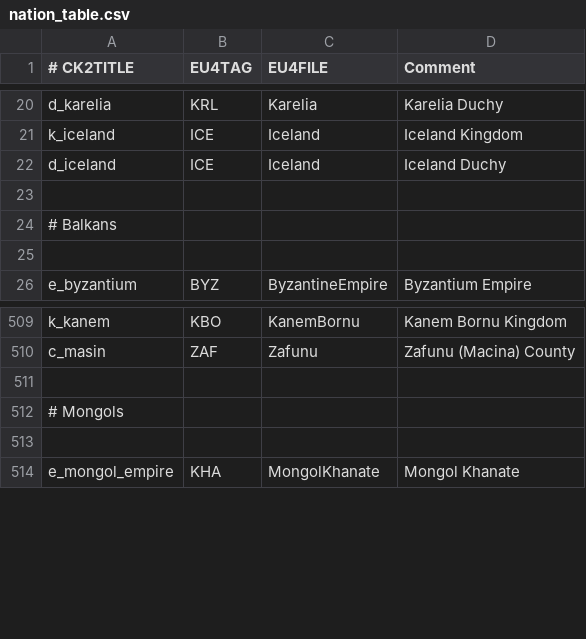
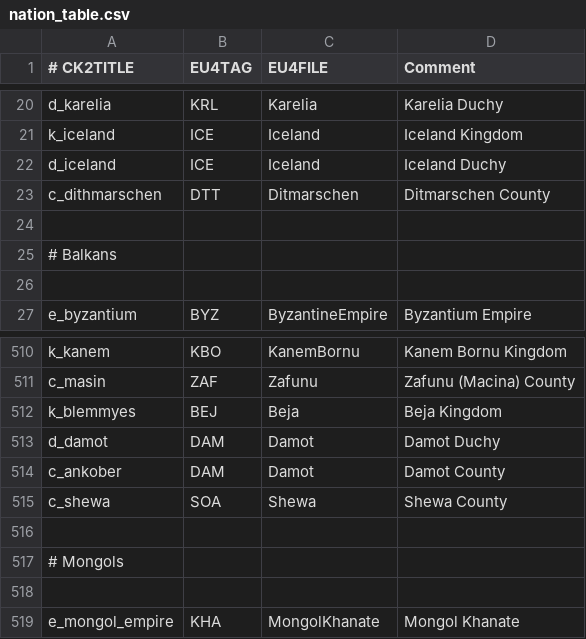
Before and after one commit to TheMarmottin/Converter, a CSV file: Converter/eu4_converter/nation_table.csv, drawn as a sheet; only a part is shown, gaps mark what is left out.

Commit message:
add new tags to nation_table

```diff
--- a/Converter/eu4_converter/nation_table.csv
+++ b/Converter/eu4_converter/nation_table.csv
@@ -22,2 +22,3 @@ k_iceland;ICE;Iceland;Iceland Kingdom
 d_iceland;ICE;Iceland;Iceland Duchy
+c_dithmarschen;DTT;Ditmarschen;Ditmarschen County
 
@@ -510,2 +511,6 @@ k_kanem;KBO;KanemBornu;Kanem Bornu Kingdom
 c_masin;ZAF;Zafunu;Zafunu (Macina) County
+k_blemmyes;BEJ;Beja;Beja Kingdom
+d_damot;DAM;Damot;Damot Duchy
+c_ankober;DAM;Damot;Damot County
+c_shewa;SOA;Shewa;Shewa County
 
```
